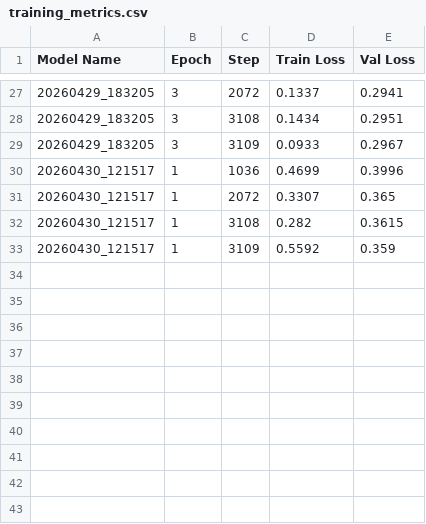
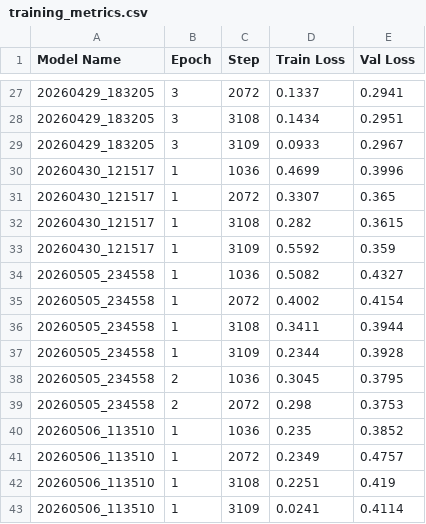
Before and after one commit to anthony-lamelas/sci_mc_pred, a CSV file: models/training_metrics.csv, drawn as a sheet; only a part is shown, gaps mark what is left out; the diff names each change by its address in the sheet, - before the commit and + after, or states it on an @@ line.

```diff
--- a/models/training_metrics.csv
+++ b/models/training_metrics.csv
+row 34: 20260505_234558 | 1 | 1036 | 0.5082 | 0.4327
+row 35: 20260505_234558 | 1 | 2072 | 0.4002 | 0.4154
+row 36: 20260505_234558 | 1 | 3108 | 0.3411 | 0.3944
+row 37: 20260505_234558 | 1 | 3109 | 0.2344 | 0.3928
+row 38: 20260505_234558 | 2 | 1036 | 0.3045 | 0.3795
+row 39: 20260505_234558 | 2 | 2072 | 0.298 | 0.3753
+row 40: 20260506_113510 | 1 | 1036 | 0.235 | 0.3852
+row 41: 20260506_113510 | 1 | 2072 | 0.2349 | 0.4757
+row 42: 20260506_113510 | 1 | 3108 | 0.2251 | 0.419
+row 43: 20260506_113510 | 1 | 3109 | 0.0241 | 0.4114
```
Also changed, not shown: 41 other files.
